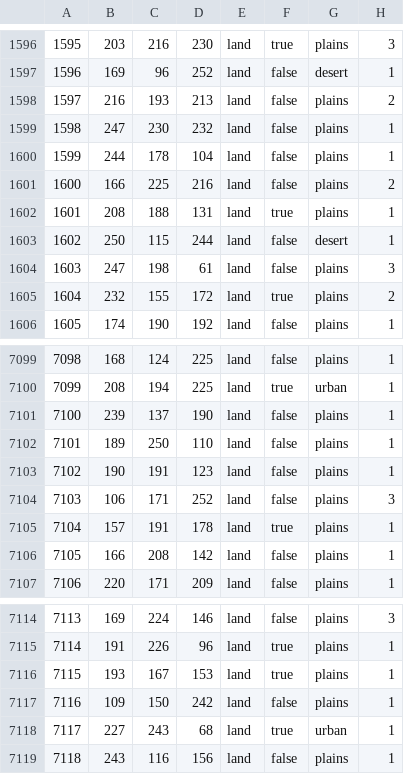
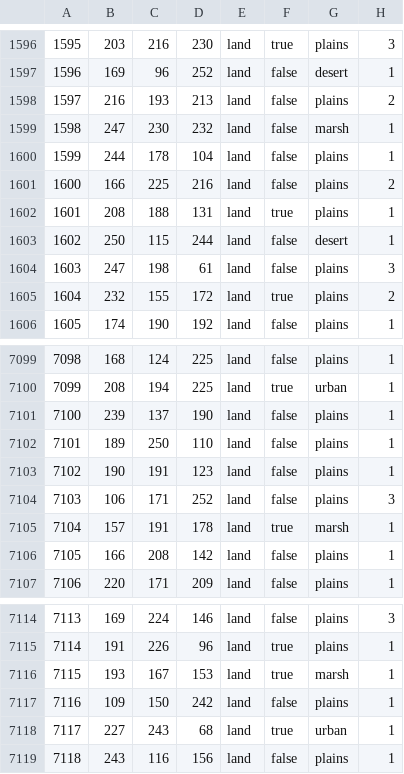
Before and after one commit to 2014358312/Fantasyland-Era, a CSV file: map/definition.csv, drawn as a sheet; only a part is shown, gaps mark what is left out.

Commit message:
Update definition.csv

```diff
--- a/map/definition.csv
+++ b/map/definition.csv
@@ -1598,3 +1598,3 @@
 1597;216;193;213;land;false;plains;2
-1598;247;230;232;land;false;plains;1
+1598;247;230;232;land;false;marsh;1
 1599;244;178;104;land;false;plains;1
@@ -7104,3 +7104,3 @@
 7103;106;171;252;land;false;plains;3
-7104;157;191;178;land;true;plains;1
+7104;157;191;178;land;true;marsh;1
 7105;166;208;142;land;false;plains;1
@@ -7115,3 +7115,3 @@
 7114;191;226;96;land;true;plains;1
-7115;193;167;153;land;true;plains;1
+7115;193;167;153;land;true;marsh;1
 7116;109;150;242;land;false;plains;1
```
